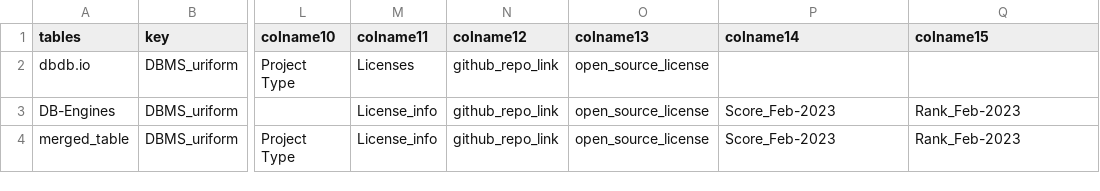
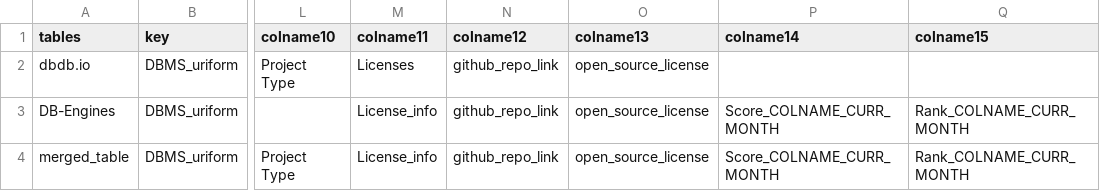
Before and after one commit to birdflyi/db_feature_data_fusion, a CSV file: data/mapping_table/colnames_mapping.csv, drawn as a sheet; only a part is shown, gaps mark what is left out; the diff names each change by its address in the sheet, - before the commit and + after, or states it on an @@ line.

Commit message:
Add Func: Add function compare_df_curr_last_update_with_df_last_manulabeled_values, use RESET_FINAL_TABLE_TO_INHERIT_MANULABELED to INHERIT MANULABELED data, and ignore_rows should be checked manully.

```diff
--- a/data/mapping_table/colnames_mapping.csv
+++ b/data/mapping_table/colnames_mapping.csv
-P3:P4 (colname14): Score_Feb-2023
+P3:P4 (colname14): Score_COLNAME_CURR_MONTH
-Q3:Q4 (colname15): Rank_Feb-2023
+Q3:Q4 (colname15): Rank_COLNAME_CURR_MONTH
```
Also changed, not shown: 2 other files.
